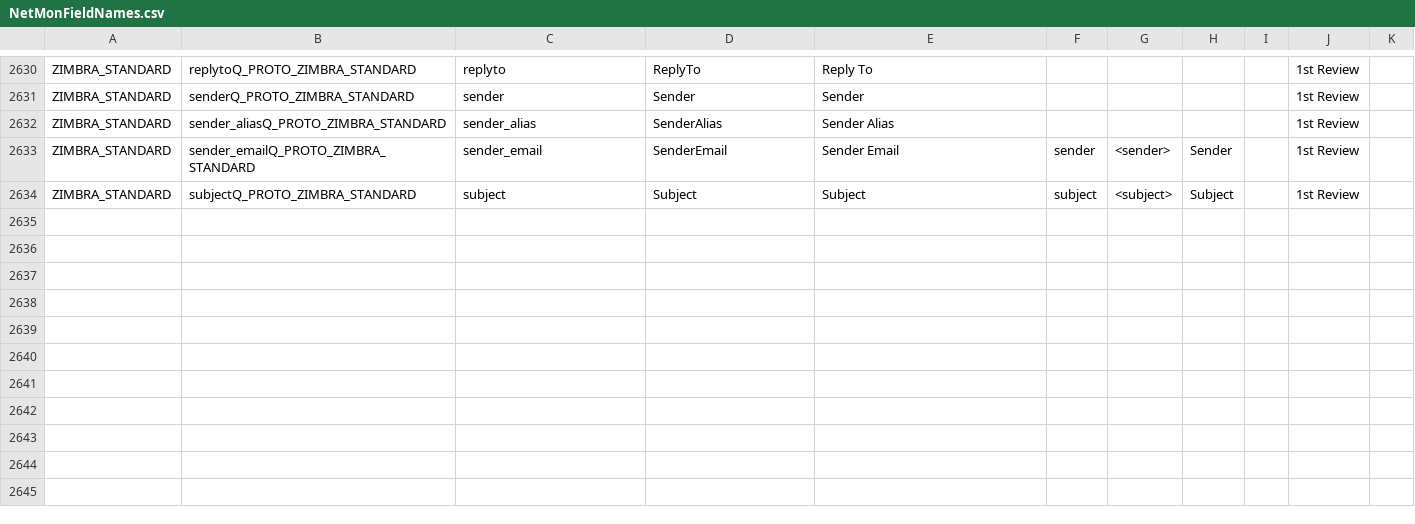
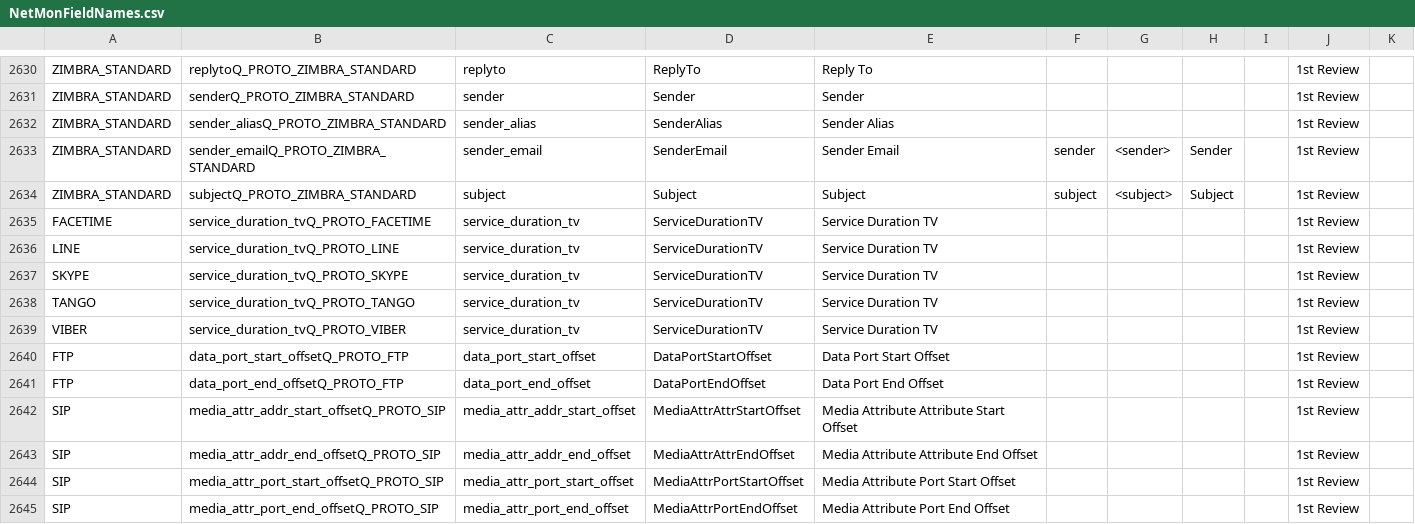
Before and after one commit to harper-carroll/kibana, a CSV file: resources/NetMonFieldNames.csv, drawn as a sheet; only a part is shown, gaps mark what is left out.

```diff
--- a/resources/NetMonFieldNames.csv
+++ b/resources/NetMonFieldNames.csv
@@ -2634 +2634,12 @@ ZIMBRA_STANDARD,sender_emailQ_PROTO_ZIMBRA_STANDARD,sender_email,SenderEmail,Sen
 ZIMBRA_STANDARD,subjectQ_PROTO_ZIMBRA_STANDARD,subject,Subject,Subject,subject,<subject>,Subject,,1st Review,
+FACETIME,service_duration_tvQ_PROTO_FACETIME,service_duration_tv,ServiceDurationTV,Service Duration TV,,,,,1st Review,
+LINE,service_duration_tvQ_PROTO_LINE,service_duration_tv,ServiceDurationTV,Service Duration TV,,,,,1st Review,
+SKYPE,service_duration_tvQ_PROTO_SKYPE,service_duration_tv,ServiceDurationTV,Service Duration TV,,,,,1st Review,
+TANGO,service_duration_tvQ_PROTO_TANGO,service_duration_tv,ServiceDurationTV,Service Duration TV,,,,,1st Review,
+VIBER,service_duration_tvQ_PROTO_VIBER,service_duration_tv,ServiceDurationTV,Service Duration TV,,,,,1st Review,
+FTP,data_port_start_offsetQ_PROTO_FTP,data_port_start_offset,DataPortStartOffset,Data Port Start Offset,,,,,1st Review,
+FTP,data_port_end_offsetQ_PROTO_FTP,data_port_end_offset,DataPortEndOffset,Data Port End Offset,,,,,1st Review,
+SIP,media_attr_addr_start_offsetQ_PROTO_SIP,media_attr_addr_start_offset,MediaAttrAttrStartOffset,Media Attribute Attribute Start Offset,,,,,1st Review,
+SIP,media_attr_addr_end_offsetQ_PROTO_SIP,media_attr_addr_end_offset,MediaAttrAttrEndOffset,Media Attribute Attribute End Offset,,,,,1st Review,
+SIP,media_attr_port_start_offsetQ_PROTO_SIP,media_attr_port_start_offset,MediaAttrPortStartOffset,Media Attribute Port Start Offset,,,,,1st Review,
+SIP,media_attr_port_end_offsetQ_PROTO_SIP,media_attr_port_end_offset,MediaAttrPortEndOffset,Media Attribute Port End Offset,,,,,1st Review,
```
Also changed, not shown: resources/Applications.csv, resources/ProtocolDescriptions.csv, 3 other files.
